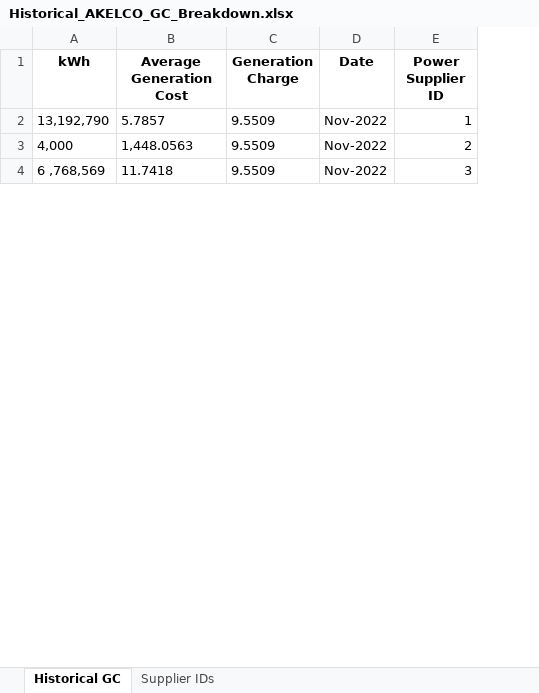
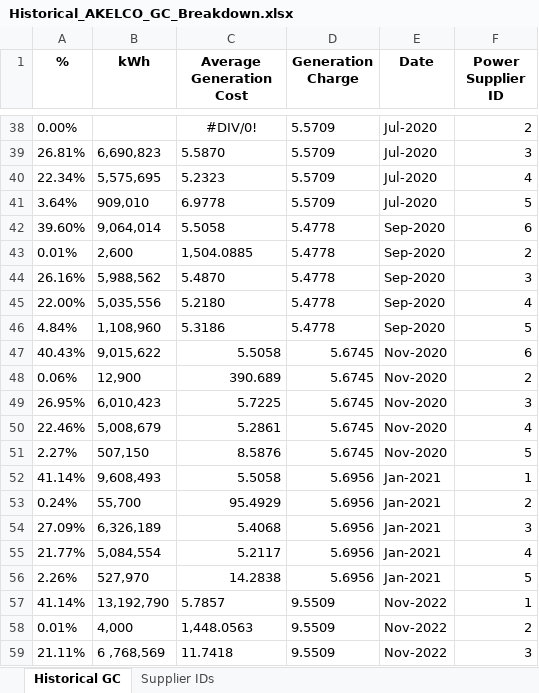
Before and after one commit to andreasenson/Scrape-DU-Generation-Charge, an Excel workbook: AKELCO/Historical_AKELCO_GC_Breakdown.xlsx, sheet Historical GC, drawn as a sheet; only a part is shown, gaps mark what is left out; values as stored, in another font and other column widths than the file's, no borders; the diff covers the shown part only; the diff names each change by its address in the sheet, - before the commit and + after, or states it on an @@ line.

```diff
--- a/AKELCO/Historical_AKELCO_GC_Breakdown.xlsx (sheet Historical GC)
+++ b/AKELCO/Historical_AKELCO_GC_Breakdown.xlsx (sheet Historical GC)
+column A (%), rows 57-59: 41.14% | 0.01% | 21.11%
+row 38: 0.00% |  | #DIV/0! | 5.5709 | Jul-2020 | 2
+row 39: 26.81% | 6,690,823 | 5.5870 | 5.5709 | Jul-2020 | 3
+row 40: 22.34% | 5,575,695 | 5.2323 | 5.5709 | Jul-2020 | 4
+row 41: 3.64% | 909,010 | 6.9778 | 5.5709 | Jul-2020 | 5
+row 42: 39.60% | 9,064,014 | 5.5058 | 5.4778 | Sep-2020 | 6
+row 43: 0.01% | 2,600 | 1,504.0885 | 5.4778 | Sep-2020 | 2
+row 44: 26.16% | 5,988,562 | 5.4870 | 5.4778 | Sep-2020 | 3
+row 45: 22.00% | 5,035,556 | 5.2180 | 5.4778 | Sep-2020 | 4
+row 46: 4.84% | 1,108,960 | 5.3186 | 5.4778 | Sep-2020 | 5
+row 47: 40.43% | 9,015,622 | 5.5058 | 5.6745 | Nov-2020 | 6
+row 48: 0.06% | 12,900 | 390.689 | 5.6745 | Nov-2020 | 2
+row 49: 26.95% | 6,010,423 | 5.7225 | 5.6745 | Nov-2020 | 3
+row 50: 22.46% | 5,008,679 | 5.2861 | 5.6745 | Nov-2020 | 4
+row 51: 2.27% | 507,150 | 8.5876 | 5.6745 | Nov-2020 | 5
+row 52: 41.14% | 9,608,493 | 5.5058 | 5.6956 | Jan-2021 | 1
+row 53: 0.24% | 55,700 | 95.4929 | 5.6956 | Jan-2021 | 2
+row 54: 27.09% | 6,326,189 | 5.4068 | 5.6956 | Jan-2021 | 3
+row 55: 21.77% | 5,084,554 | 5.2117 | 5.6956 | Jan-2021 | 4
+row 56: 2.26% | 527,970 | 14.2838 | 5.6956 | Jan-2021 | 5
```
Also changed, not shown: 36 added rows elsewhere in this sheet, 1 other file.
